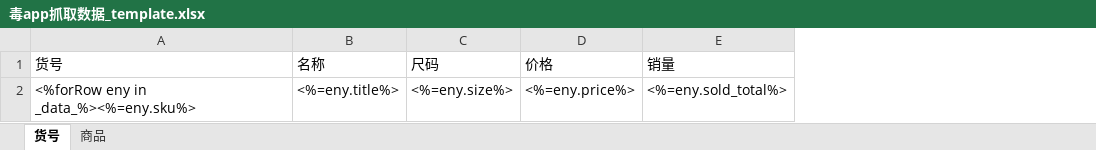
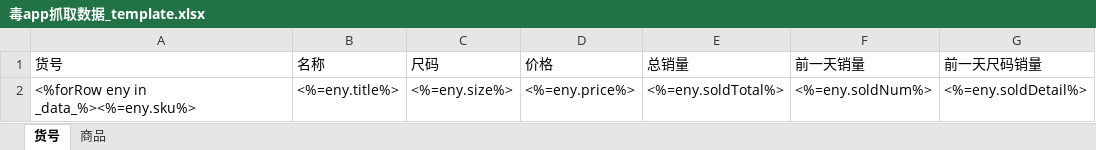
Before and after one commit to FrontAwn/duole-manager-server, an Excel workbook: templates/毒app抓取数据_template.xlsx, sheet 货号, drawn as a sheet; values as stored, in another font and other column widths than the file's, no borders; removed rows and columns are numbered as before the commit, all else as after; the diff names each change by its address in the sheet, - before the commit and + after, or states it on an @@ line.

Commit message:
add export du datas

```diff
--- a/templates/毒app抓取数据_template.xlsx (sheet 货号)
+++ b/templates/毒app抓取数据_template.xlsx (sheet 货号)
-column E (销量), row 2: <%=eny.sold_total%>
+column E (总销量), row 2: <%=eny.soldTotal%>
+column F (前一天销量), row 2: <%=eny.soldNum%>
+column G (前一天尺码销量), row 2: <%=eny.soldDetail%>
```
Also changed, not shown: 2 other files.
